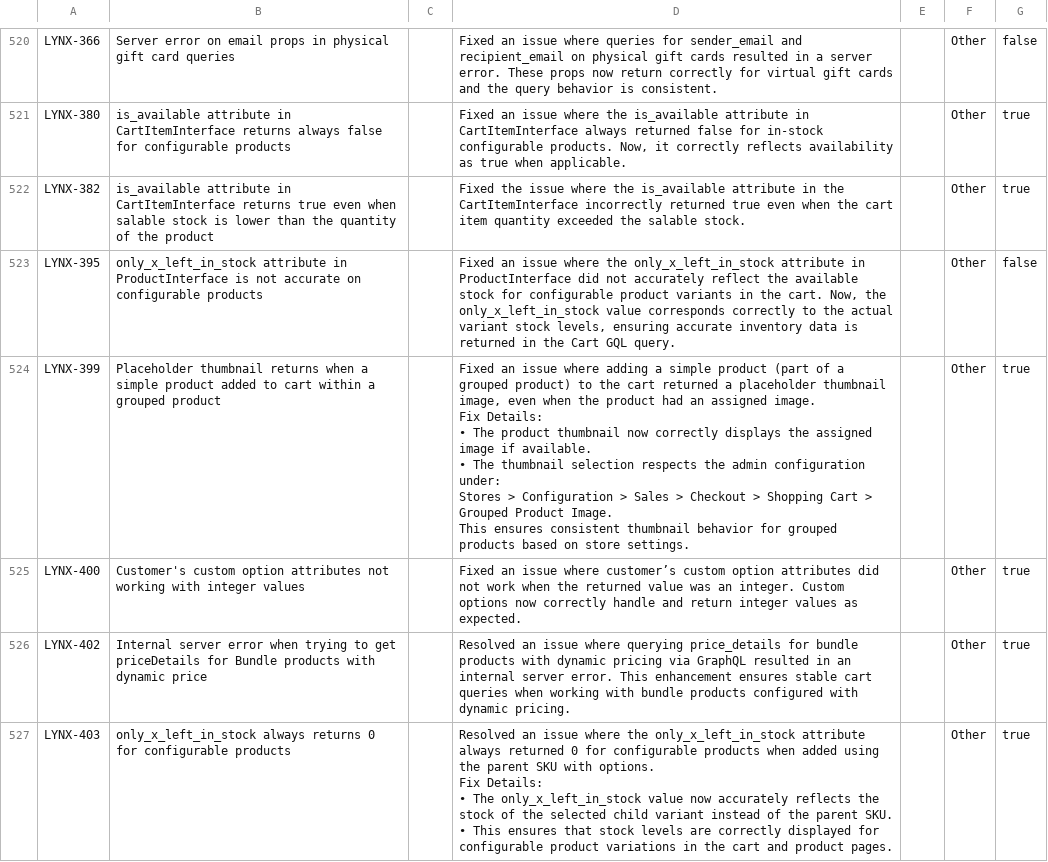
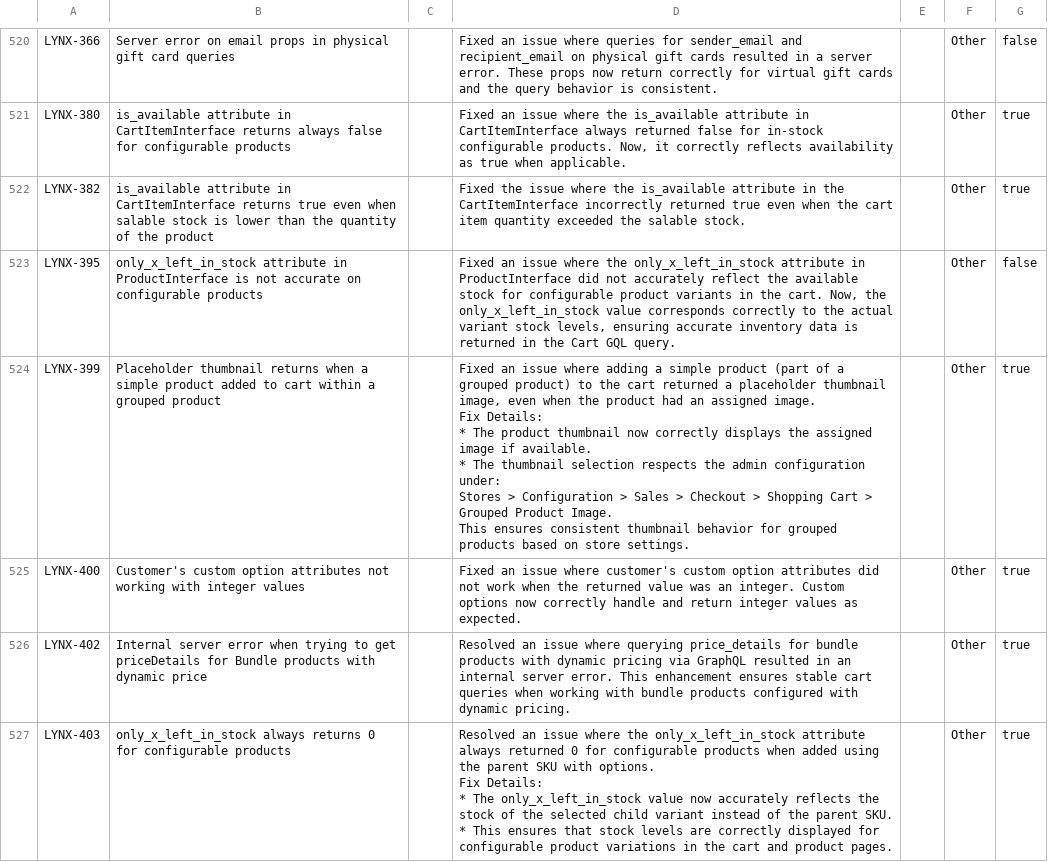
Before and after one commit to AdobeDocs/commerce-operations.zh-Hans, a CSV file: _jekyll/_data/release/fixed-issues/v2-4-8.csv, drawn as a sheet; only a part is shown, gaps mark what is left out; the diff covers the shown part only.

Commit message:
Updating Old File for core commit 5e3dccd9a456b44ea61c0f21014808076ec0baaf

```diff
--- a/_jekyll/_data/release/fixed-issues/v2-4-8.csv
+++ b/_jekyll/_data/release/fixed-issues/v2-4-8.csv
@@ -535,13 +535,13 @@ LYNX-382,is_available attribute in CartItemInterface returns true even when sala
 LYNX-395,only_x_left_in_stock attribute in ProductInterface is not accurate on configurable products,"","Fixed an issue where the only_x_left_in_stock attribute in ProductInterface did not accurately reflect the available stock for configurable product variants in the cart. Now, the only_x_left_in_stock value corresponds correctly to the actual variant stock levels, ensuring accurate inventory data is returned in the Cart GQL query.","",Other,false
-LYNX-399,Placeholder thumbnail returns when a simple product added to cart within a grouped product,"","Fixed an issue where adding a simple product (part of a grouped product) to the cart returned a placeholder thumbnail image, even when the product had an assigned image.
-Fix Details:
- • The product thumbnail now correctly displays the assigned image if available.
- • The thumbnail selection respects the admin configuration under:
-Stores > Configuration > Sales > Checkout > Shopping Cart > Grouped Product Image.
-This ensures consistent thumbnail behavior for grouped products based on store settings.","",Other,true
-LYNX-400,Customer's custom option attributes not working with integer values,"",Fixed an issue where customer’s custom option attributes did not work when the returned value was an integer. Custom options now correctly handle and return integer values as expected.,"",Other,true
+LYNX-399,Placeholder thumbnail returns when a simple product added to cart within a grouped product,"","Fixed an issue where adding a simple product (part of a grouped product) to the cart returned a placeholder thumbnail image, even when the product had an assigned image.
+Fix Details:
+ * The product thumbnail now correctly displays the assigned image if available.
+ * The thumbnail selection respects the admin configuration under:
+Stores > Configuration > Sales > Checkout > Shopping Cart > Grouped Product Image.
+This ensures consistent thumbnail behavior for grouped products based on store settings.","",Other,true
+LYNX-400,Customer's custom option attributes not working with integer values,"",Fixed an issue where customer's custom option attributes did not work when the returned value was an integer. Custom options now correctly handle and return integer values as expected.,"",Other,true
 LYNX-402,Internal server error when trying to get priceDetails for Bundle products with dynamic price,"",Resolved an issue where querying price_details for bundle products with dynamic pricing via GraphQL resulted in an internal server error. This enhancement ensures stable cart queries when working with bundle products configured with dynamic pricing.,"",Other,true
-LYNX-403,only_x_left_in_stock always returns 0 for configurable products,"","Resolved an issue where the only_x_left_in_stock attribute always returned 0 for configurable products when added using the parent SKU with options.
-Fix Details:
- • The only_x_left_in_stock value now accurately reflects the stock of the selected child variant instead of the parent SKU.
- • This ensures that stock levels are correctly displayed for configurable product variations in the cart and product pages.","",Other,true
+LYNX-403,only_x_left_in_stock always returns 0 for configurable products,"","Resolved an issue where the only_x_left_in_stock attribute always returned 0 for configurable products when added using the parent SKU with options.
+Fix Details:
+ * The only_x_left_in_stock value now accurately reflects the stock of the selected child variant instead of the parent SKU.
+ * This ensures that stock levels are correctly displayed for configurable product variations in the cart and product pages.","",Other,true
```
Also changed, not shown: 12 edited cells elsewhere in this file.
